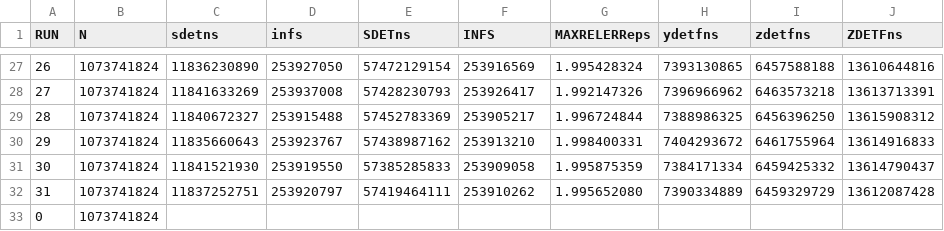
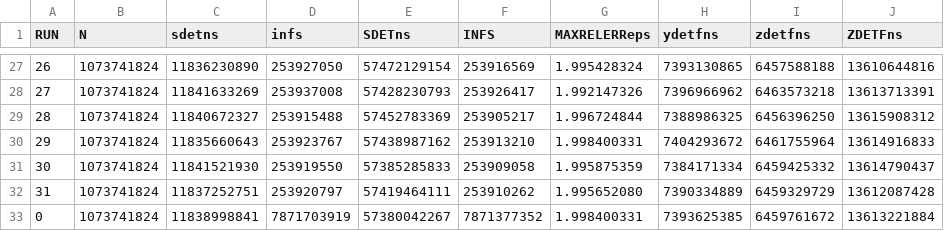
Before and after one commit to venovako/VKASDET2, a CSV file: src/sdet.csv, drawn as a sheet; only a part is shown, gaps mark what is left out; the diff names each change by its address in the sheet, - before the commit and + after, or states it on an @@ line.

```diff
--- a/src/sdet.csv
+++ b/src/sdet.csv
-C33 (sdetns): (empty)
+C33 (sdetns): 11838998841
-D33 (infs): (empty)
+D33 (infs): 7871703919
-E33 (SDETns): (empty)
+E33 (SDETns): 57380042267
-F33 (INFS): (empty)
+F33 (INFS): 7871377352
-G33 (MAXRELERReps): (empty)
+G33 (MAXRELERReps): 1.998400331
-H33 (ydetfns): (empty)
+H33 (ydetfns): 7393625385
-I33 (zdetfns): (empty)
+I33 (zdetfns): 6459761672
-J33 (ZDETFns): (empty)
+J33 (ZDETFns): 13613221884
```
Also changed, not shown: src/sdet-arm.csv, src/sdet-phi.csv, 1 other file.
